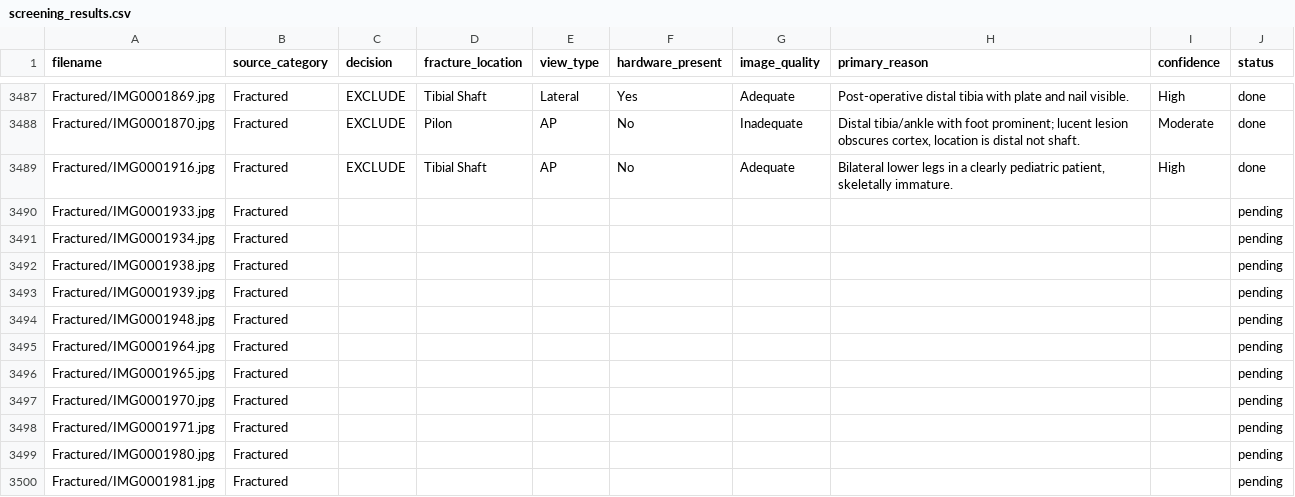
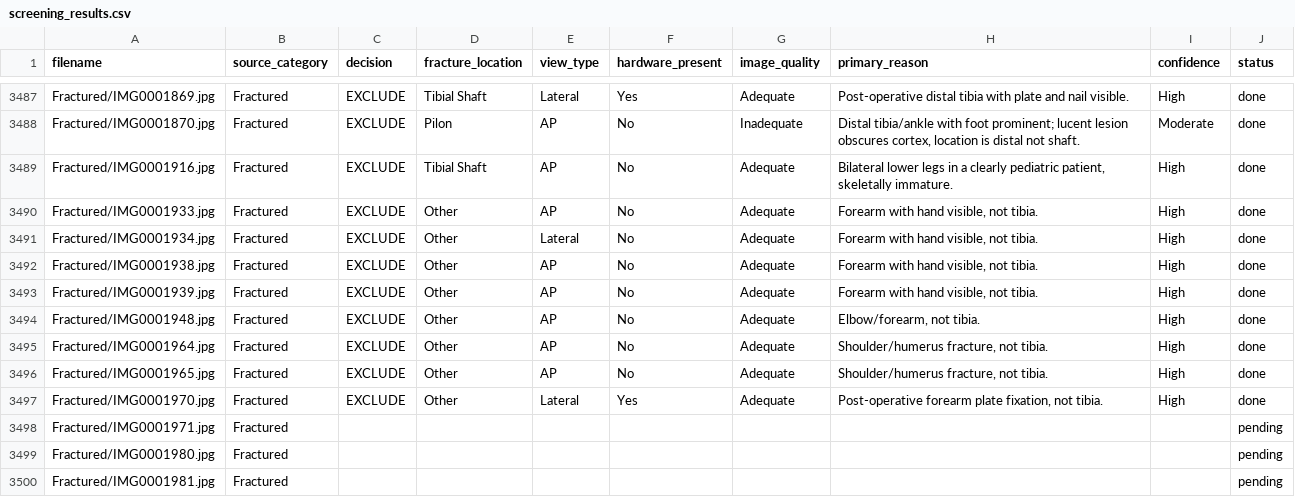
Before and after one commit to ddpapers23-droid/Ortho-AI-Paper, a CSV file: screening_results.csv, drawn as a sheet; only a part is shown, gaps mark what is left out.

```diff
--- a/screening_results.csv
+++ b/screening_results.csv
@@ -3489,10 +3489,10 @@ Fractured/IMG0001870.jpg,Fractured,EXCLUDE,Pilon,AP,No,Inadequate,"Distal tibia/
 Fractured/IMG0001916.jpg,Fractured,EXCLUDE,Tibial Shaft,AP,No,Adequate,"Bilateral lower legs in a clearly pediatric patient, skeletally immature.",High,done
-Fractured/IMG0001933.jpg,Fractured,,,,,,,,pending
-Fractured/IMG0001934.jpg,Fractured,,,,,,,,pending
-Fractured/IMG0001938.jpg,Fractured,,,,,,,,pending
-Fractured/IMG0001939.jpg,Fractured,,,,,,,,pending
-Fractured/IMG0001948.jpg,Fractured,,,,,,,,pending
-Fractured/IMG0001964.jpg,Fractured,,,,,,,,pending
-Fractured/IMG0001965.jpg,Fractured,,,,,,,,pending
-Fractured/IMG0001970.jpg,Fractured,,,,,,,,pending
+Fractured/IMG0001933.jpg,Fractured,EXCLUDE,Other,AP,No,Adequate,"Forearm with hand visible, not tibia.",High,done
+Fractured/IMG0001934.jpg,Fractured,EXCLUDE,Other,Lateral,No,Adequate,"Forearm with hand visible, not tibia.",High,done
+Fractured/IMG0001938.jpg,Fractured,EXCLUDE,Other,AP,No,Adequate,"Forearm with hand visible, not tibia.",High,done
+Fractured/IMG0001939.jpg,Fractured,EXCLUDE,Other,AP,No,Adequate,"Forearm with hand visible, not tibia.",High,done
+Fractured/IMG0001948.jpg,Fractured,EXCLUDE,Other,AP,No,Adequate,"Elbow/forearm, not tibia.",High,done
+Fractured/IMG0001964.jpg,Fractured,EXCLUDE,Other,AP,No,Adequate,"Shoulder/humerus fracture, not tibia.",High,done
+Fractured/IMG0001965.jpg,Fractured,EXCLUDE,Other,AP,No,Adequate,"Shoulder/humerus fracture, not tibia.",High,done
+Fractured/IMG0001970.jpg,Fractured,EXCLUDE,Other,Lateral,Yes,Adequate,"Post-operative forearm plate fixation, not tibia.",High,done
 Fractured/IMG0001971.jpg,Fractured,,,,,,,,pending
```
